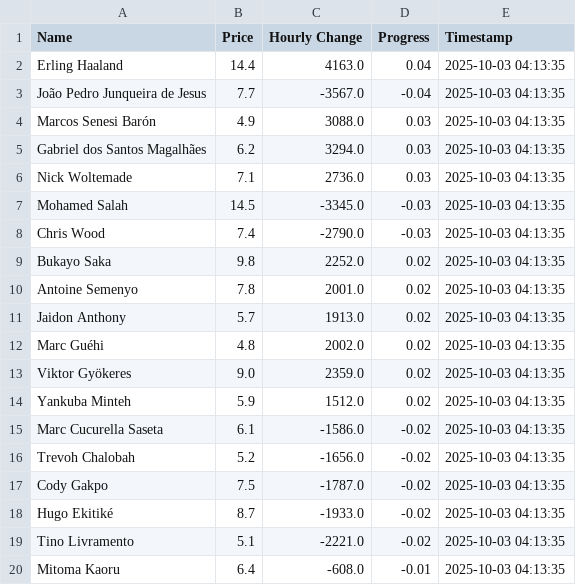
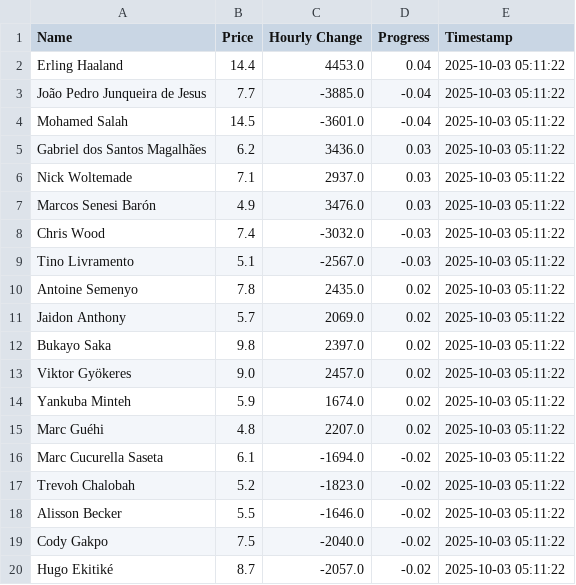
Before and after one commit to muhtasim-maleque/fpl-price-changes, a CSV file: fpl_summary.csv, drawn as a sheet; only a part is shown; the diff covers the shown part only.

```diff
--- a/fpl_summary.csv
+++ b/fpl_summary.csv
@@ -1,20 +1,20 @@
 Name,Price,Hourly Change,Progress,Timestamp
-Erling Haaland,14.4,4163.0,0.04,2025-10-03 04:13:35
-João Pedro Junqueira de Jesus,7.7,-3567.0,-0.04,2025-10-03 04:13:35
-Marcos Senesi Barón,4.9,3088.0,0.03,2025-10-03 04:13:35
-Gabriel dos Santos Magalhães,6.2,3294.0,0.03,2025-10-03 04:13:35
-Nick Woltemade,7.1,2736.0,0.03,2025-10-03 04:13:35
-Mohamed Salah,14.5,-3345.0,-0.03,2025-10-03 04:13:35
-Chris Wood,7.4,-2790.0,-0.03,2025-10-03 04:13:35
-Bukayo Saka,9.8,2252.0,0.02,2025-10-03 04:13:35
-Antoine Semenyo,7.8,2001.0,0.02,2025-10-03 04:13:35
-Jaidon Anthony,5.7,1913.0,0.02,2025-10-03 04:13:35
-Marc Guéhi,4.8,2002.0,0.02,2025-10-03 04:13:35
-Viktor Gyökeres,9.0,2359.0,0.02,2025-10-03 04:13:35
-Yankuba Minteh,5.9,1512.0,0.02,2025-10-03 04:13:35
-Marc Cucurella Saseta,6.1,-1586.0,-0.02,2025-10-03 04:13:35
-Trevoh Chalobah,5.2,-1656.0,-0.02,2025-10-03 04:13:35
-Cody Gakpo,7.5,-1787.0,-0.02,2025-10-03 04:13:35
-Hugo Ekitiké,8.7,-1933.0,-0.02,2025-10-03 04:13:35
-Tino Livramento,5.1,-2221.0,-0.02,2025-10-03 04:13:35
-Mitoma Kaoru,6.4,-608.0,-0.01,2025-10-03 04:13:35
+Erling Haaland,14.4,4453.0,0.04,2025-10-03 05:11:22
+João Pedro Junqueira de Jesus,7.7,-3885.0,-0.04,2025-10-03 05:11:22
+Mohamed Salah,14.5,-3601.0,-0.04,2025-10-03 05:11:22
+Gabriel dos Santos Magalhães,6.2,3436.0,0.03,2025-10-03 05:11:22
+Nick Woltemade,7.1,2937.0,0.03,2025-10-03 05:11:22
+Marcos Senesi Barón,4.9,3476.0,0.03,2025-10-03 05:11:22
+Chris Wood,7.4,-3032.0,-0.03,2025-10-03 05:11:22
+Tino Livramento,5.1,-2567.0,-0.03,2025-10-03 05:11:22
+Antoine Semenyo,7.8,2435.0,0.02,2025-10-03 05:11:22
+Jaidon Anthony,5.7,2069.0,0.02,2025-10-03 05:11:22
+Bukayo Saka,9.8,2397.0,0.02,2025-10-03 05:11:22
+Viktor Gyökeres,9.0,2457.0,0.02,2025-10-03 05:11:22
+Yankuba Minteh,5.9,1674.0,0.02,2025-10-03 05:11:22
+Marc Guéhi,4.8,2207.0,0.02,2025-10-03 05:11:22
+Marc Cucurella Saseta,6.1,-1694.0,-0.02,2025-10-03 05:11:22
+Trevoh Chalobah,5.2,-1823.0,-0.02,2025-10-03 05:11:22
+Alisson Becker,5.5,-1646.0,-0.02,2025-10-03 05:11:22
+Cody Gakpo,7.5,-2040.0,-0.02,2025-10-03 05:11:22
+Hugo Ekitiké,8.7,-2057.0,-0.02,2025-10-03 05:11:22
```
Also changed, not shown: 1 added row and 1 removed row elsewhere in this file, fpl_predictions_log.csv.
